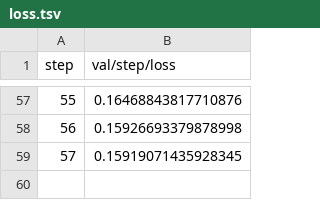
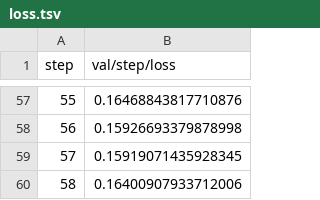
Before and after one commit to jellebouwman/lstm_seq2seq, a TSV file: results/plots/metrics/val/step/loss.tsv, drawn as a sheet; only a part is shown, gaps mark what is left out.

```diff
--- a/results/plots/metrics/val/step/loss.tsv
+++ b/results/plots/metrics/val/step/loss.tsv
@@ -59 +59,2 @@ step	val/step/loss
 57	0.15919071435928345
+58	0.16400907933712006
```
Also changed, not shown: results/plots/metrics/val/step/acc.tsv, 2 other files.
